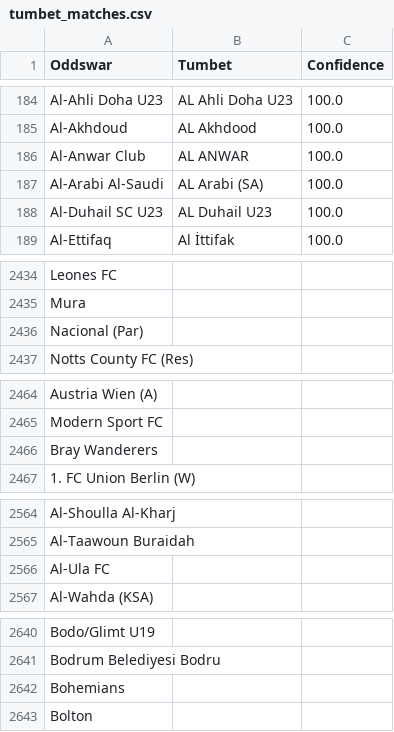
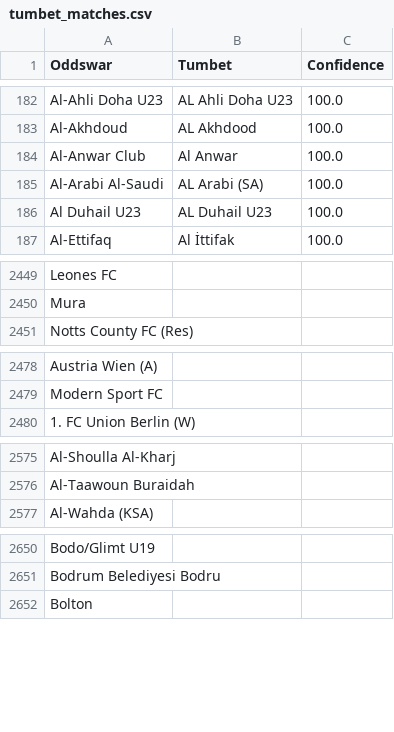
Before and after one commit to battalboy/harbi, a CSV file: tumbet_matches.csv, drawn as a sheet; only a part is shown, gaps mark what is left out; the diff covers the shown part only.

```diff
--- a/tumbet_matches.csv
+++ b/tumbet_matches.csv
@@ -185,5 +183,5 @@ Al-Ahli Doha U23,AL Ahli Doha U23,100.0
 Al-Akhdoud,AL Akhdood,100.0
-Al-Anwar Club,AL ANWAR,100.0
+Al-Anwar Club,Al Anwar,100.0
 Al-Arabi Al-Saudi,AL Arabi (SA),100.0
-Al-Duhail SC U23,AL Duhail U23,100.0
+Al Duhail U23,AL Duhail U23,100.0
 Al-Ettifaq,Al İttifak,100.0
@@ -2435,3 +2450,2 @@ Leones FC,,
 Mura,,
-Nacional (Par),,
 Notts County FC (Res),,
@@ -2465,3 +2479,2 @@ Austria Wien (A),,
 Modern Sport FC,,
-Bray Wanderers,,
 1. FC Union Berlin (W),,
@@ -2565,3 +2576,2 @@ Al-Shoulla Al-Kharj,,
 Al-Taawoun Buraidah,,
-Al-Ula FC,,
 Al-Wahda (KSA),,
@@ -2641,3 +2651,2 @@ Bodo/Glimt U19,,
 Bodrum Belediyesi Bodru,,
-Bohemians,,
 Bolton,,
```
Also changed, not shown: 17 added rows and 13 removed rows elsewhere in this file.
